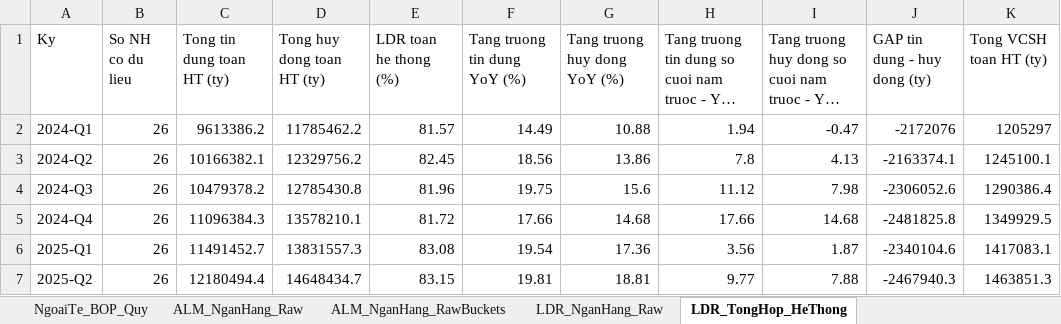
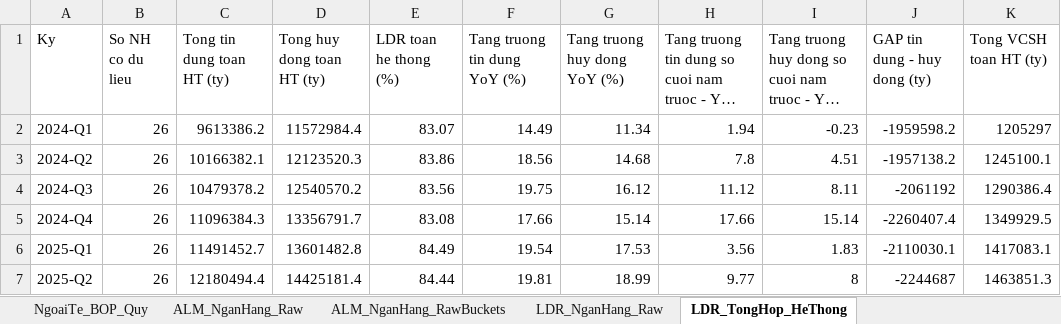
Before and after one commit to Truongutc/Phan-tich-FA, an Excel workbook: Bao cao/VIMO/VIMO_Lich_Su_Chi_So.xlsx, sheet LDR_TongHop_HeThong, drawn as a sheet; only a part is shown; long unchanged cells end in …; values as stored, in another font and other column widths than the file's, no borders; 2 other sheets too large or unreadable and not compared; the diff covers the shown part only; the diff names each change by its address in the sheet, - before the commit and + after, or states it on an @@ line.

```diff
--- a/Bao cao/VIMO/VIMO_Lich_Su_Chi_So.xlsx (sheet LDR_TongHop_HeThong)
+++ b/Bao cao/VIMO/VIMO_Lich_Su_Chi_So.xlsx (sheet LDR_TongHop_HeThong)
-D2 (Tong huy dong toan HT (ty)): 11785462.2
+D2 (Tong huy dong toan HT (ty)): 11572984.4
-E2 (LDR toan he thong (%)): 81.57
+E2 (LDR toan he thong (%)): 83.07
-G2 (Tang truong huy dong YoY (%)): 10.88
+G2 (Tang truong huy dong YoY (%)): 11.34
-I2: -0.47
+I2: -0.23
-J2 (GAP tin dung - huy dong (ty)): -2172076
+J2 (GAP tin dung - huy dong (ty)): -1959598.2
-D3 (Tong huy dong toan HT (ty)): 12329756.2
+D3 (Tong huy dong toan HT (ty)): 12123520.3
-E3 (LDR toan he thong (%)): 82.45
+E3 (LDR toan he thong (%)): 83.86
-G3 (Tang truong huy dong YoY (%)): 13.86
+G3 (Tang truong huy dong YoY (%)): 14.68
-I3: 4.13
+I3: 4.51
-J3 (GAP tin dung - huy dong (ty)): -2163374.1
+J3 (GAP tin dung - huy dong (ty)): -1957138.2
-D4 (Tong huy dong toan HT (ty)): 12785430.8
+D4 (Tong huy dong toan HT (ty)): 12540570.2
-E4 (LDR toan he thong (%)): 81.96
+E4 (LDR toan he thong (%)): 83.56
-G4 (Tang truong huy dong YoY (%)): 15.6
+G4 (Tang truong huy dong YoY (%)): 16.12
-I4: 7.98
+I4: 8.11
-J4 (GAP tin dung - huy dong (ty)): -2306052.6
+J4 (GAP tin dung - huy dong (ty)): -2061192
-D5 (Tong huy dong toan HT (ty)): 13578210.1
+D5 (Tong huy dong toan HT (ty)): 13356791.7
-E5 (LDR toan he thong (%)): 81.72
+E5 (LDR toan he thong (%)): 83.08
-G5 (Tang truong huy dong YoY (%)): 14.68
+G5 (Tang truong huy dong YoY (%)): 15.14
-I5: 14.68
+I5: 15.14
-J5 (GAP tin dung - huy dong (ty)): -2481825.8
+J5 (GAP tin dung - huy dong (ty)): -2260407.4
-D6 (Tong huy dong toan HT (ty)): 13831557.3
+D6 (Tong huy dong toan HT (ty)): 13601482.8
-E6 (LDR toan he thong (%)): 83.08
+E6 (LDR toan he thong (%)): 84.49
-G6 (Tang truong huy dong YoY (%)): 17.36
+G6 (Tang truong huy dong YoY (%)): 17.53
-I6: 1.87
+I6: 1.83
-J6 (GAP tin dung - huy dong (ty)): -2340104.6
+J6 (GAP tin dung - huy dong (ty)): -2110030.1
-D7 (Tong huy dong toan HT (ty)): 14648434.7
+D7 (Tong huy dong toan HT (ty)): 14425181.4
-E7 (LDR toan he thong (%)): 83.15
+E7 (LDR toan he thong (%)): 84.44
-G7 (Tang truong huy dong YoY (%)): 18.81
+G7 (Tang truong huy dong YoY (%)): 18.99
-I7: 7.88
+I7: 8
-J7 (GAP tin dung - huy dong (ty)): -2467940.3
+J7 (GAP tin dung - huy dong (ty)): -2244687
```
Also changed, not shown: 20 edited cells elsewhere in this sheet, sheet Theo quý, sheet NgoaiTe_ThiTruong_Thang, 3 other files.
